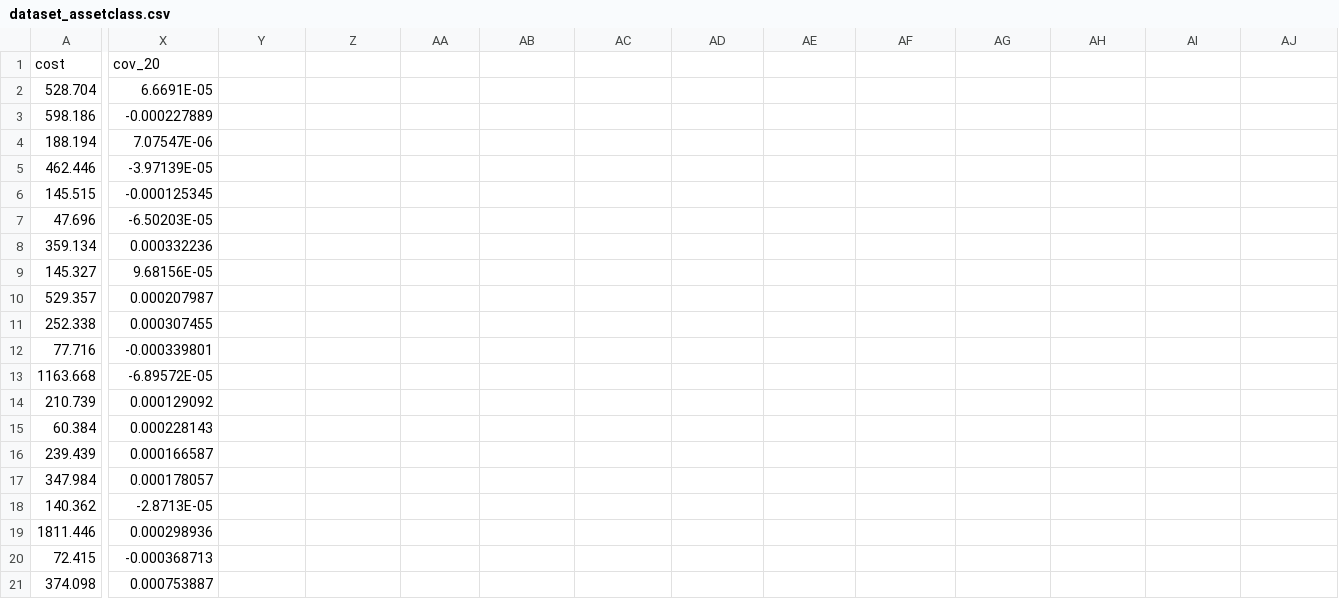
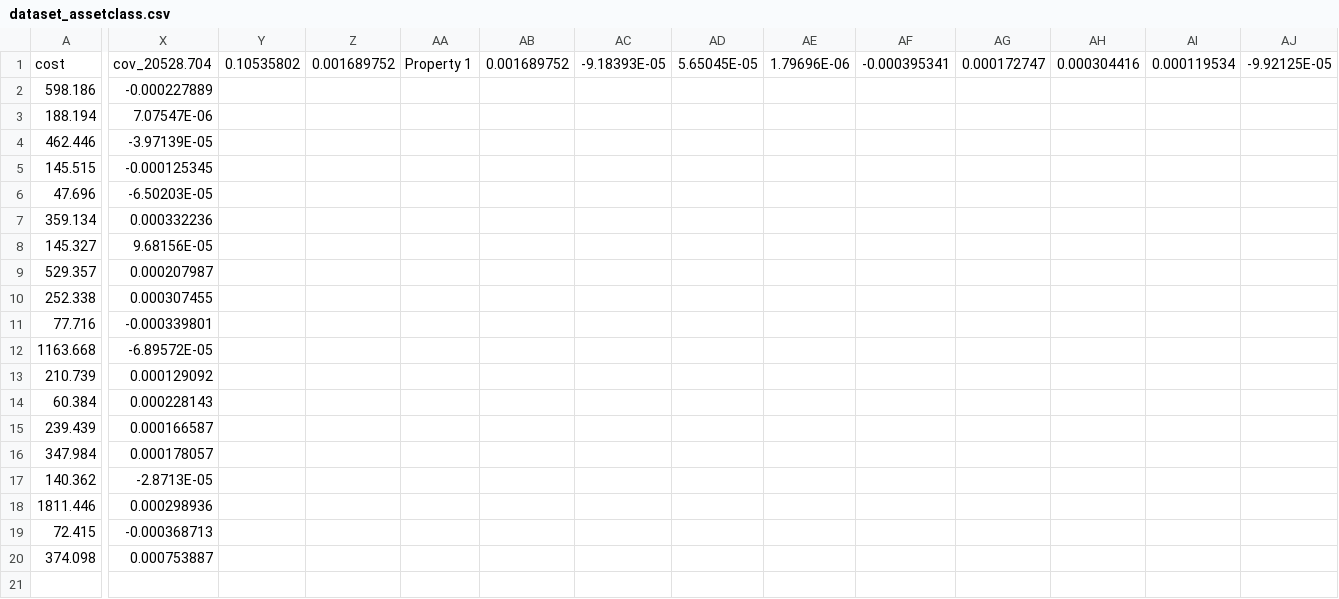
Before and after one commit to sergiogh/m-hackdays, a CSV file: dataset_assetclass.csv, drawn as a sheet; only a part is shown, gaps mark what is left out; rows hold the shown columns only; the diff covers the shown part only; the diff names each change by its address in the sheet, - before the commit and + after, or states it on an @@ line.

```diff
--- a/dataset_assetclass.csv
+++ b/dataset_assetclass.csv
-X1: cov_20
+X1: cov_20528.704
-Y1: (empty)
+Y1: 0.10535802
-Z1: (empty)
+Z1: 0.001689752
-AA1: (empty)
+AA1: Property 1
-AB1: (empty)
+AB1: 0.001689752
-AC1: (empty)
+AC1: -9.18393E-05
-AD1: (empty)
+AD1: 5.65045E-05
-AE1: (empty)
+AE1: 1.79696E-06
-AF1: (empty)
+AF1: -0.000395341
-AG1: (empty)
+AG1: 0.000172747
-AH1: (empty)
+AH1: 0.000304416
-AI1: (empty)
+AI1: 0.000119534
-AJ1: (empty)
+AJ1: -9.92125E-05
-row 2: 528.704 | 6.6691E-05
```
Also changed, not shown: 11 edited cells elsewhere in this file, 5 other files.
